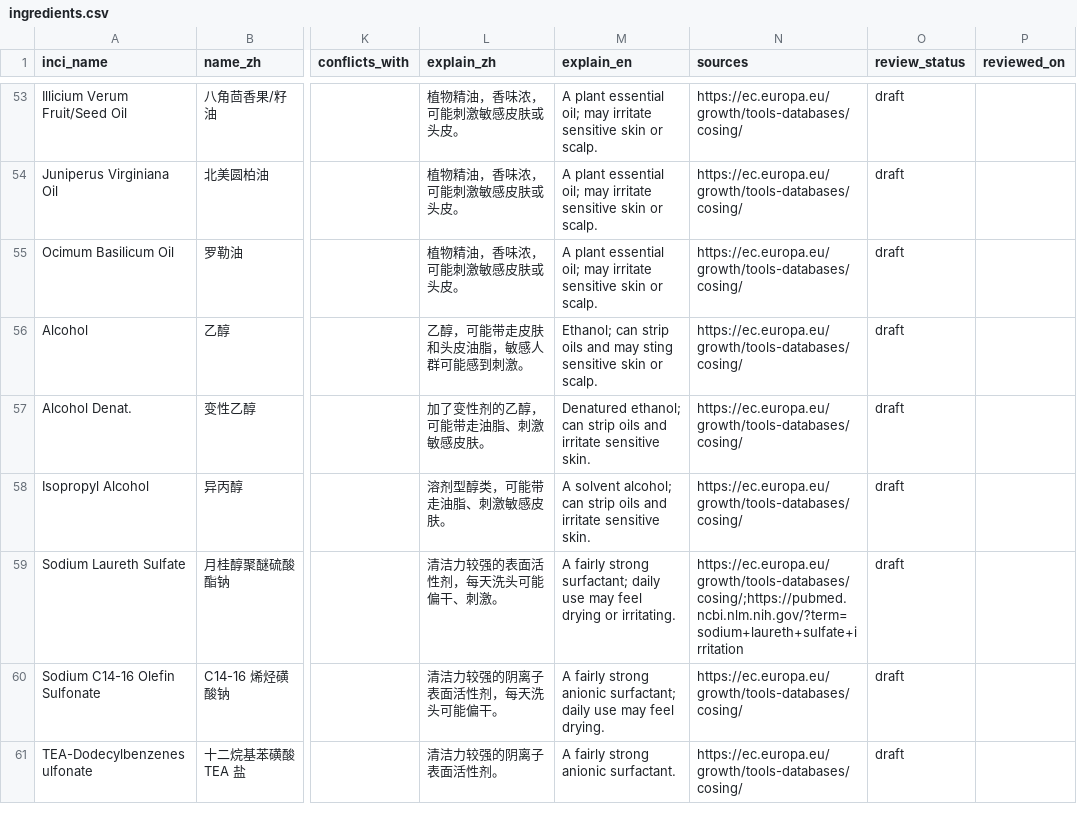
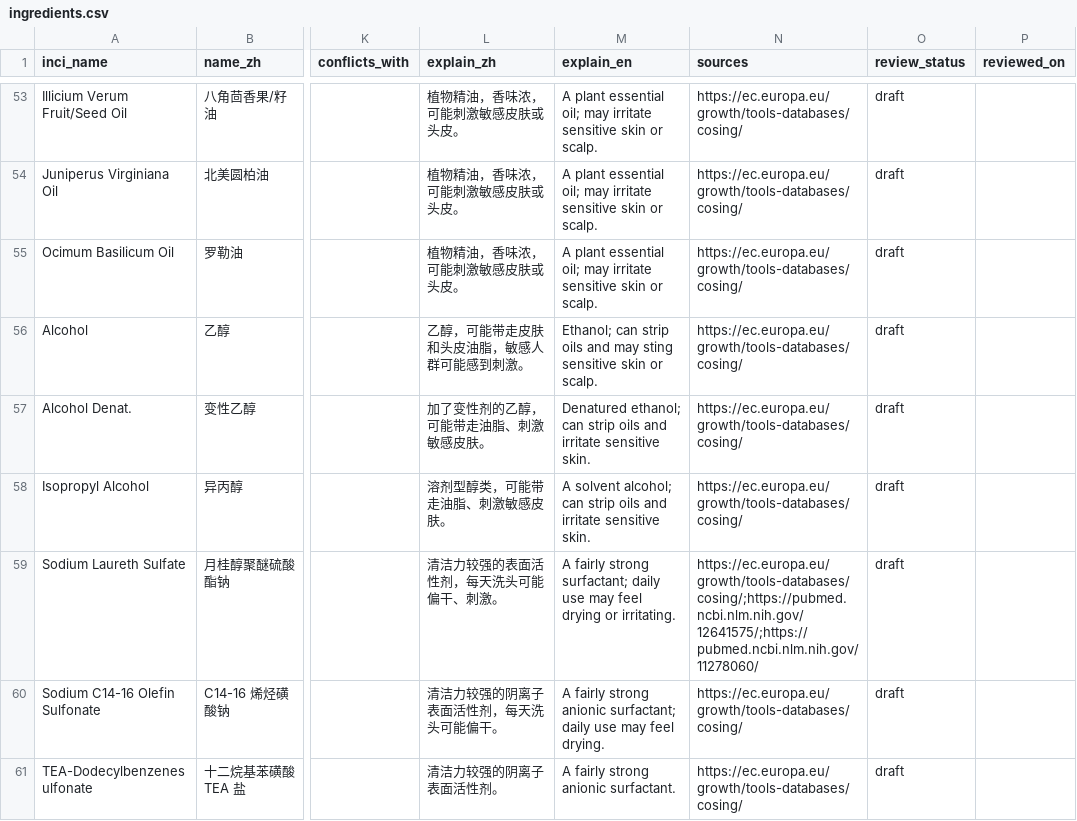
Before and after one commit to sprite2140-art/skincare, a CSV file: data/ingredients.csv, drawn as a sheet; only a part is shown, gaps mark what is left out; the diff covers the shown part only; the diff names each change by its address in the sheet, - before the commit and + after, or states it on an @@ line.

```diff
--- a/data/ingredients.csv
+++ b/data/ingredients.csv
-N59 (sources): https://ec.europa.eu/growth/tools-databases/cosing/;https://pubmed.ncbi.nlm.nih.gov/?term=sodium+laureth+sulfate+irritation
+N59 (sources): https://ec.europa.eu/growth/tools-databases/cosing/;https://pubmed.ncbi.nlm.nih.gov/12641575/;https://pubmed.ncbi.nlm.nih.gov/11278060/
```
Also changed, not shown: 15 edited cells elsewhere in this file, data/products.csv, 12 other files.
